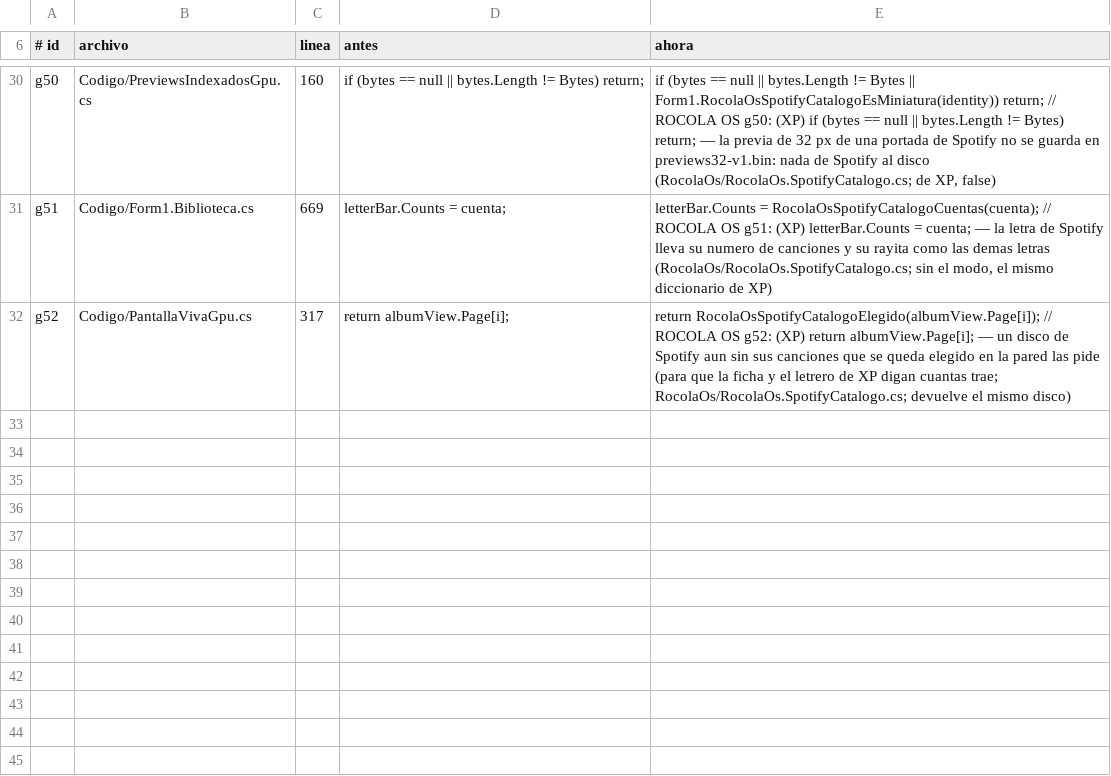
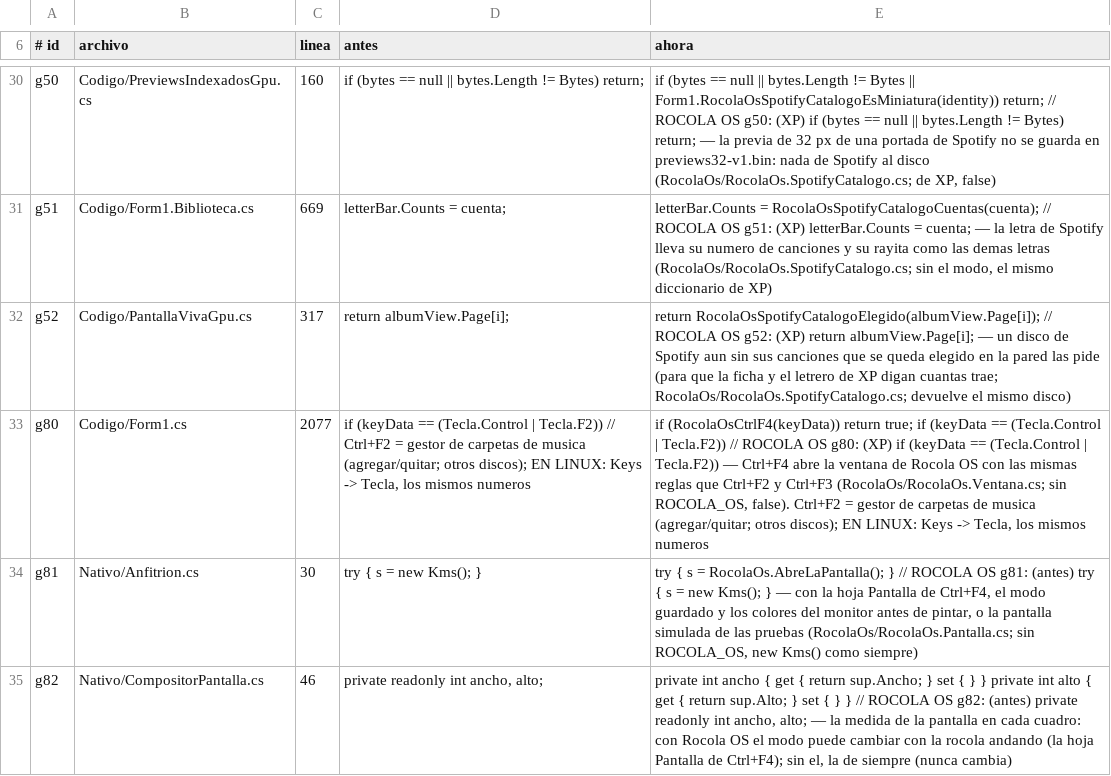
Before and after one commit to Chomp-wq/Rocola, a TSV file: sistema/rocola/Xp/RocolaOs/GANCHOS.tsv, drawn as a sheet; only a part is shown, gaps mark what is left out; the diff names each change by its address in the sheet, - before the commit and + after, or states it on an @@ line.

```diff
--- a/sistema/rocola/Xp/RocolaOs/GANCHOS.tsv
+++ b/sistema/rocola/Xp/RocolaOs/GANCHOS.tsv
+row 33: g80 | Codigo/Form1.cs | 2077 | if (keyData == (Tecla.Control | Tecla.F2)) // Ctrl+F2 = gestor de carpetas de musica (agregar/quitar; otros discos); EN LINUX: Keys -> Tecla, los mismos numeros | if (RocolaOsCtrlF4(keyData)) return true; if (keyData == (Tecla.Control | Tecla.F2)) // ROCOLA OS g80: (XP) if (keyData == (Tecla.Control | Tecla.F2)) — Ctrl+F4 abre la ventana de Rocola OS con las mismas reglas que Ctrl+F2 y Ctrl+F3 (RocolaOs/RocolaOs.Ventana.cs; sin ROCOLA_OS, false). Ctrl+F2 = gestor de carpetas de musica (agregar/quitar; otros discos); EN LINUX: Keys -> Tecla, los mismos numeros
+row 34: g81 | Nativo/Anfitrion.cs | 30 | try { s = new Kms(); } | try { s = RocolaOs.AbreLaPantalla(); } // ROCOLA OS g81: (antes) try { s = new Kms(); } — con la hoja Pantalla de Ctrl+F4, el modo guardado y los colores del monitor antes de pintar, o la pantalla simulada de las pruebas (RocolaOs/RocolaOs.Pantalla.cs; sin ROCOLA_OS, new Kms() como siempre)
+row 35: g82 | Nativo/CompositorPantalla.cs | 46 | private readonly int ancho, alto; | private int ancho { get { return sup.Ancho; } set { } } private int alto { get { return sup.Alto; } set { } } // ROCOLA OS g82: (antes) private readonly int ancho, alto; — la medida de la pantalla en cada cuadro: con Rocola OS el modo puede cambiar con la rocola andando (la hoja Pantalla de Ctrl+F4); sin el, la de siempre (nunca cambia)
```
Also changed, not shown: 12 other files.
